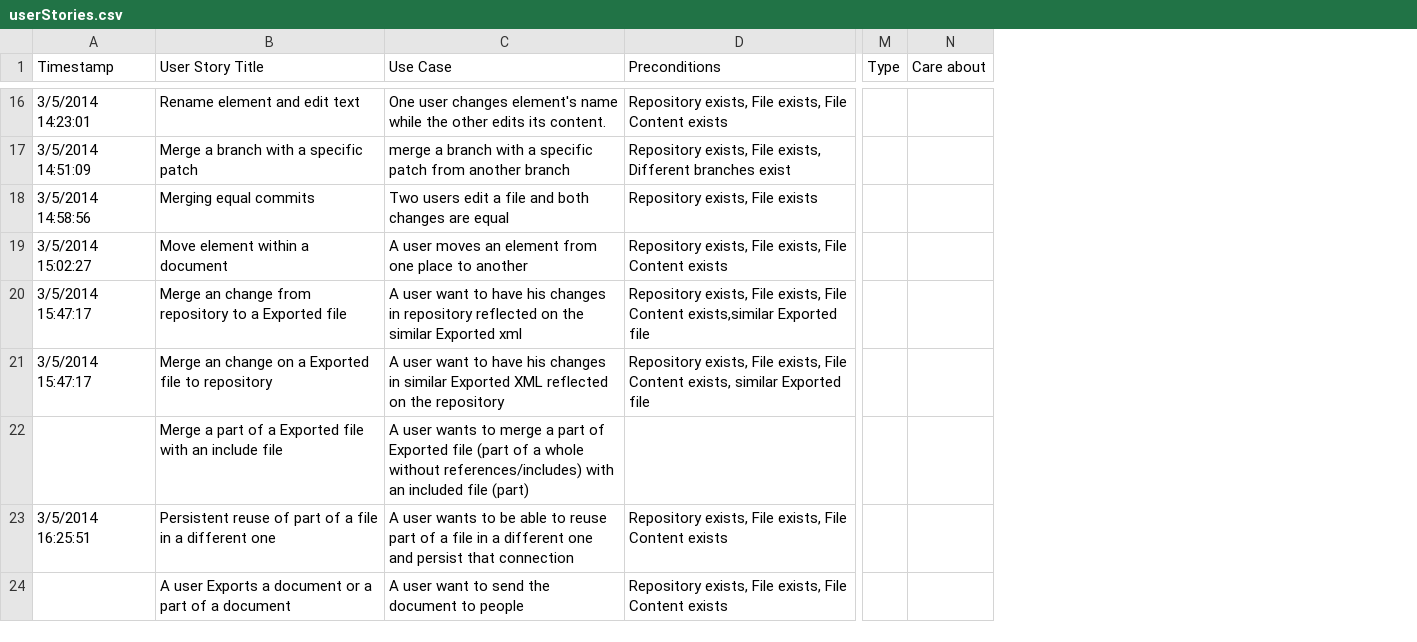
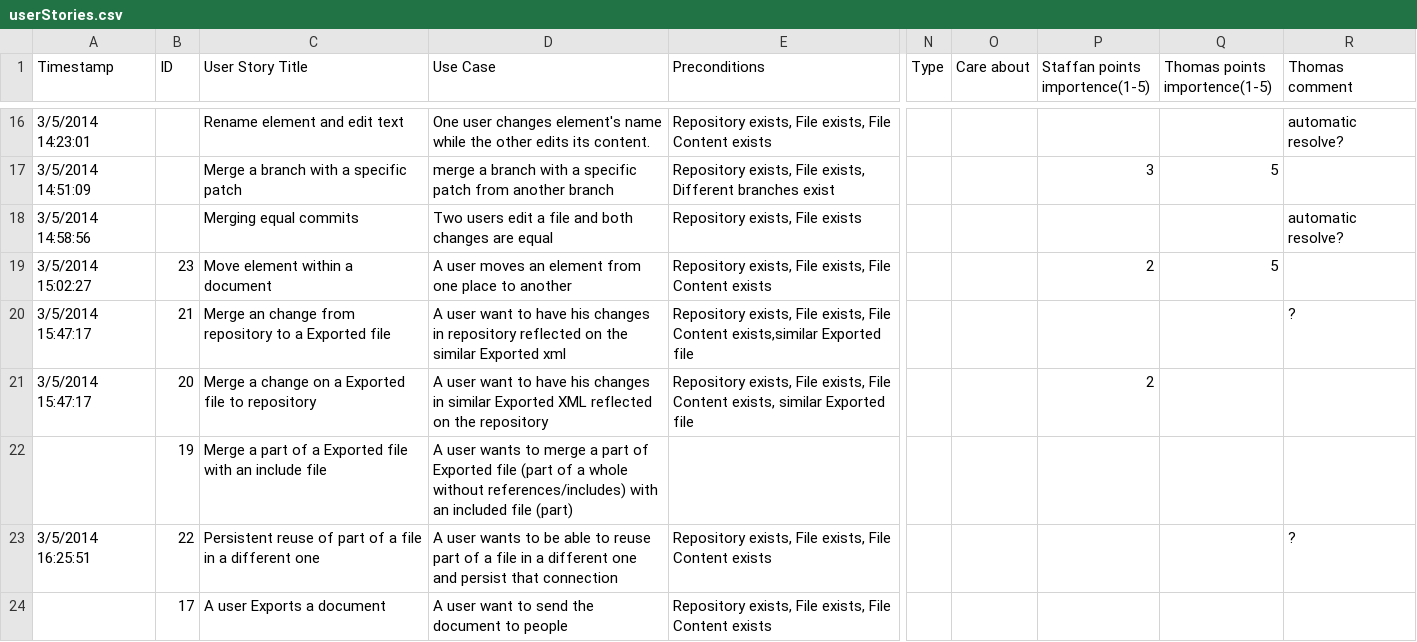
Before and after one commit to XMLVersioningFramework/XMLTestFramework, a CSV file: public/userStories/userStories.csv, drawn as a sheet; only a part is shown, gaps mark what is left out; addresses are those after the commit; the diff covers the shown part only; the diff names each change by its address in the sheet, - before the commit and + after, or states it on an @@ line.

```diff
--- a/public/userStories/userStories.csv
+++ b/public/userStories/userStories.csv
+column B (ID), rows 19-24: 23 | 21 | 20 | 19 | 22 | 17
+column P (Staffan points importence(1-5)), rows 17-21: 3 |  | 2 |  | 2
+column Q (Thomas points importence(1-5)), rows 17-19: 5 |  | 5
+column R (Thomas comment), rows 16-23: automatic resolve? |  | automatic resolve? |  | ? |  |  | ?
-C21 (User Story Title): Merge an change on…
+C21 (User Story Title): Merge a change on…
-C24 (User Story Title): A user Exports a document or a part of a document
+C24 (User Story Title): A user Exports a document
```
Also changed, not shown: 4 added rows and 1 edited cell elsewhere in this file, 41 other files.
